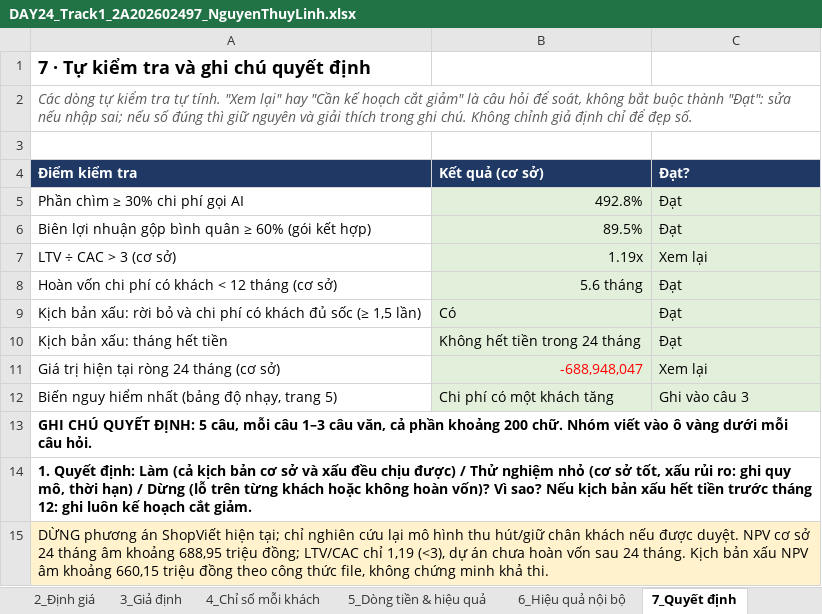
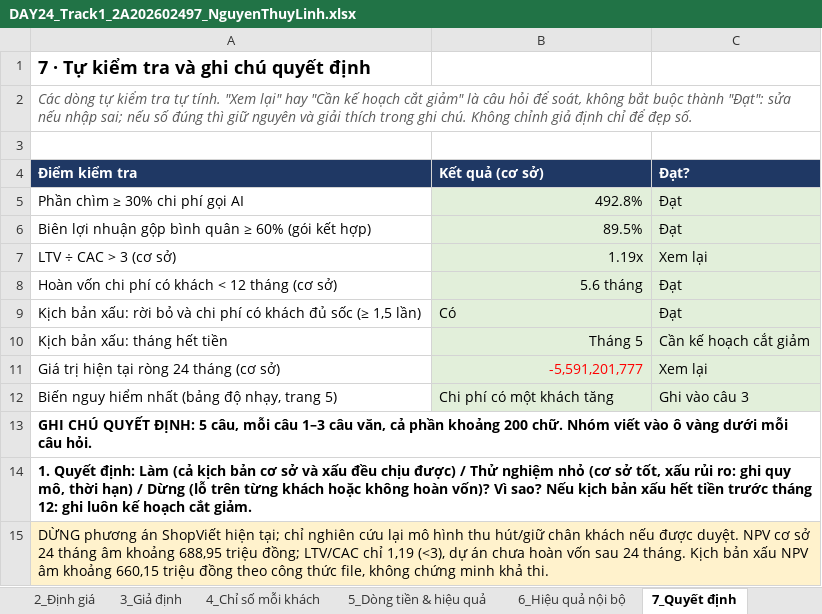
Before and after one commit to nalinh1102/DAY24_Track1_2A202602497_NguyenThuyLinh.xlsx, an Excel workbook: DAY24_Track1_2A202602497_NguyenThuyLinh.xlsx, sheet 7_Quyết định, drawn as a sheet; only a part is shown; values as stored, in another font and other column widths than the file's, no borders; the diff names each change by its address in the sheet, - before the commit and + after, or states it on an @@ line.

```diff
--- a/DAY24_Track1_2A202602497_NguyenThuyLinh.xlsx (sheet 7_Quyết định)
+++ b/DAY24_Track1_2A202602497_NguyenThuyLinh.xlsx (sheet 7_Quyết định)
-B10 (Kết quả (cơ sở)): Không hết tiền trong 24 tháng
+B10 (Kết quả (cơ sở)): Tháng 5
-C10 (Đạt?): Đạt
+C10 (Đạt?): Cần kế hoạch cắt giảm
-B11 (Kết quả (cơ sở)): -688,948,047
+B11 (Kết quả (cơ sở)): -5,591,201,777
```
Also changed, not shown: sheet 5_Dòng tiền & hiệu quả, formulas that keep their value, hidden cells.
